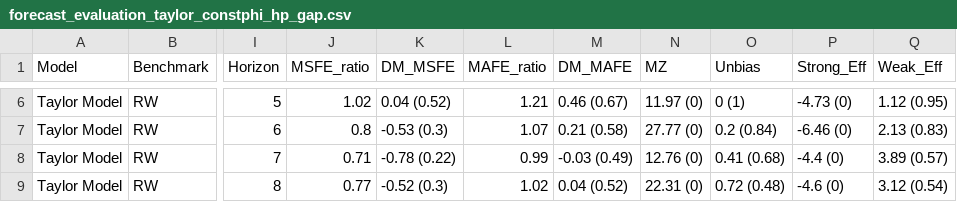
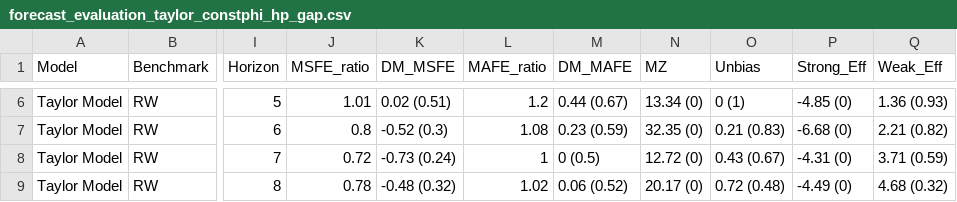
Before and after one commit to theshufflebee/space-cadet, a CSV file: output/forecasts/forecast_evaluation_taylor_constphi_hp_gap.csv, drawn as a sheet; only a part is shown, gaps mark what is left out; the diff covers the shown part only; the diff names each change by its address in the sheet, - before the commit and + after, or states it on an @@ line.

```diff
--- a/output/forecasts/forecast_evaluation_taylor_constphi_hp_gap.csv
+++ b/output/forecasts/forecast_evaluation_taylor_constphi_hp_gap.csv
-J6 (MSFE_ratio): 1.02
+J6 (MSFE_ratio): 1.01
-K6 (DM_MSFE): 0.04 (0.52)
+K6 (DM_MSFE): 0.02 (0.51)
-L6 (MAFE_ratio): 1.21
+L6 (MAFE_ratio): 1.2
-M6 (DM_MAFE): 0.46 (0.67)
+M6 (DM_MAFE): 0.44 (0.67)
-N6 (MZ): 11.97 (0)
+N6 (MZ): 13.34 (0)
-P6 (Strong_Eff): -4.73 (0)
+P6 (Strong_Eff): -4.85 (0)
-Q6 (Weak_Eff): 1.12 (0.95)
+Q6 (Weak_Eff): 1.36 (0.93)
-K7 (DM_MSFE): -0.53 (0.3)
+K7 (DM_MSFE): -0.52 (0.3)
-L7 (MAFE_ratio): 1.07
+L7 (MAFE_ratio): 1.08
-M7 (DM_MAFE): 0.21 (0.58)
+M7 (DM_MAFE): 0.23 (0.59)
-N7 (MZ): 27.77 (0)
+N7 (MZ): 32.35 (0)
-O7 (Unbias): 0.2 (0.84)
+O7 (Unbias): 0.21 (0.83)
-P7 (Strong_Eff): -6.46 (0)
+P7 (Strong_Eff): -6.68 (0)
-Q7 (Weak_Eff): 2.13 (0.83)
+Q7 (Weak_Eff): 2.21 (0.82)
-J8 (MSFE_ratio): 0.71
+J8 (MSFE_ratio): 0.72
-K8 (DM_MSFE): -0.78 (0.22)
+K8 (DM_MSFE): -0.73 (0.24)
-L8 (MAFE_ratio): 0.99
+L8 (MAFE_ratio): 1
-M8 (DM_MAFE): -0.03 (0.49)
+M8 (DM_MAFE): 0 (0.5)
-N8 (MZ): 12.76 (0)
+N8 (MZ): 12.72 (0)
-O8 (Unbias): 0.41 (0.68)
+O8 (Unbias): 0.43 (0.67)
-P8 (Strong_Eff): -4.4 (0)
+P8 (Strong_Eff): -4.31 (0)
-Q8 (Weak_Eff): 3.89 (0.57)
+Q8 (Weak_Eff): 3.71 (0.59)
-J9 (MSFE_ratio): 0.77
+J9 (MSFE_ratio): 0.78
-K9 (DM_MSFE): -0.52 (0.3)
+K9 (DM_MSFE): -0.48 (0.32)
-M9 (DM_MAFE): 0.04 (0.52)
+M9 (DM_MAFE): 0.06 (0.52)
-N9 (MZ): 22.31 (0)
+N9 (MZ): 20.17 (0)
-P9 (Strong_Eff): -4.6 (0)
+P9 (Strong_Eff): -4.49 (0)
-Q9 (Weak_Eff): 3.12 (0.54)
+Q9 (Weak_Eff): 4.68 (0.32)
```
Also changed, not shown: 30 edited cells elsewhere in this file, output/parameter_estimation/okun_params.csv, output/parameter_estimation/philips_params.csv, 24 other files.
